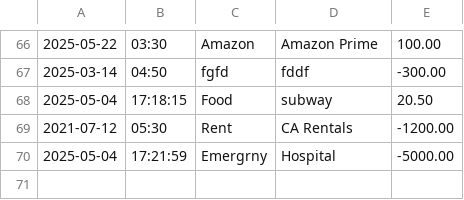
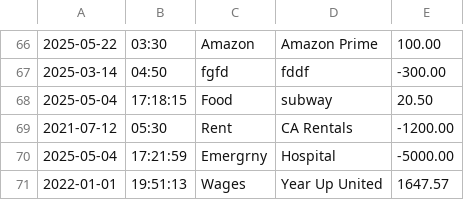
Before and after one commit to ccalbino/LearnToCode_Capstones, a CSV file: albinoCapstone1/transactions.csv, drawn as a sheet; only a part is shown, gaps mark what is left out; the diff names each change by its address in the sheet, - before the commit and + after, or states it on an @@ line.

Commit message:
checkin

```diff
--- a/albinoCapstone1/transactions.csv
+++ b/albinoCapstone1/transactions.csv
+row 71: 2022-01-01 | 19:51:13 | Wages | Year Up United | 1647.57
```
